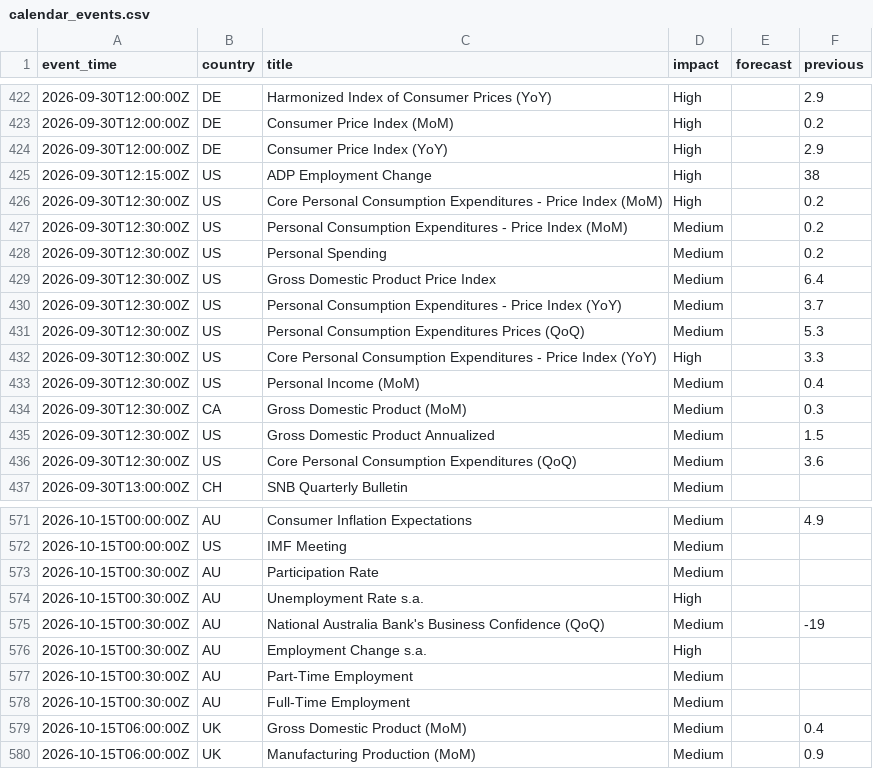
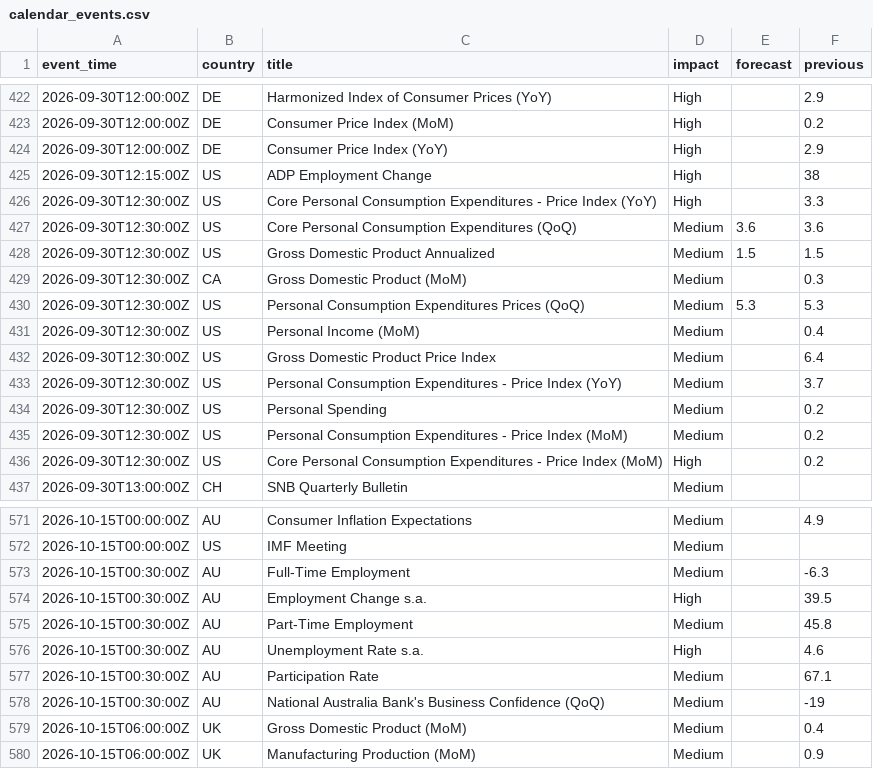
Before and after one commit to ChrisHo0317/Local_Dashboard, a CSV file: data/calendar_events.csv, drawn as a sheet; only a part is shown, gaps mark what is left out; the diff covers the shown part only.

```diff
--- a/data/calendar_events.csv
+++ b/data/calendar_events.csv
@@ -425,13 +425,13 @@ event_time,country,title,impact,forecast,previous
 2026-09-30T12:15:00Z,US,ADP Employment Change,High,,38
-2026-09-30T12:30:00Z,US,Core Personal Consumption Expenditures - Price Index (MoM),High,,0.2
-2026-09-30T12:30:00Z,US,Personal Consumption Expenditures - Price Index (MoM),Medium,,0.2
-2026-09-30T12:30:00Z,US,Personal Spending,Medium,,0.2
+2026-09-30T12:30:00Z,US,Core Personal Consumption Expenditures - Price Index (YoY),High,,3.3
+2026-09-30T12:30:00Z,US,Core Personal Consumption Expenditures (QoQ),Medium,3.6,3.6
+2026-09-30T12:30:00Z,US,Gross Domestic Product Annualized,Medium,1.5,1.5
+2026-09-30T12:30:00Z,CA,Gross Domestic Product (MoM),Medium,,0.3
+2026-09-30T12:30:00Z,US,Personal Consumption Expenditures Prices (QoQ),Medium,5.3,5.3
+2026-09-30T12:30:00Z,US,Personal Income (MoM),Medium,,0.4
 2026-09-30T12:30:00Z,US,Gross Domestic Product Price Index,Medium,,6.4
 2026-09-30T12:30:00Z,US,Personal Consumption Expenditures - Price Index (YoY),Medium,,3.7
-2026-09-30T12:30:00Z,US,Personal Consumption Expenditures Prices (QoQ),Medium,,5.3
-2026-09-30T12:30:00Z,US,Core Personal Consumption Expenditures - Price Index (YoY),High,,3.3
-2026-09-30T12:30:00Z,US,Personal Income (MoM),Medium,,0.4
-2026-09-30T12:30:00Z,CA,Gross Domestic Product (MoM),Medium,,0.3
-2026-09-30T12:30:00Z,US,Gross Domestic Product Annualized,Medium,,1.5
-2026-09-30T12:30:00Z,US,Core Personal Consumption Expenditures (QoQ),Medium,,3.6
+2026-09-30T12:30:00Z,US,Personal Spending,Medium,,0.2
+2026-09-30T12:30:00Z,US,Personal Consumption Expenditures - Price Index (MoM),Medium,,0.2
+2026-09-30T12:30:00Z,US,Core Personal Consumption Expenditures - Price Index (MoM),High,,0.2
 2026-09-30T13:00:00Z,CH,SNB Quarterly Bulletin,Medium,,
@@ -572,8 +572,8 @@ event_time,country,title,impact,forecast,previous
 2026-10-15T00:00:00Z,US,IMF Meeting,Medium,,
-2026-10-15T00:30:00Z,AU,Participation Rate,Medium,,
-2026-10-15T00:30:00Z,AU,Unemployment Rate s.a.,High,,
+2026-10-15T00:30:00Z,AU,Full-Time Employment,Medium,,-6.3
+2026-10-15T00:30:00Z,AU,Employment Change s.a.,High,,39.5
+2026-10-15T00:30:00Z,AU,Part-Time Employment,Medium,,45.8
+2026-10-15T00:30:00Z,AU,Unemployment Rate s.a.,High,,4.6
+2026-10-15T00:30:00Z,AU,Participation Rate,Medium,,67.1
 2026-10-15T00:30:00Z,AU,National Australia Bank's Business Confidence (QoQ),Medium,,-19
-2026-10-15T00:30:00Z,AU,Employment Change s.a.,High,,
-2026-10-15T00:30:00Z,AU,Part-Time Employment,Medium,,
-2026-10-15T00:30:00Z,AU,Full-Time Employment,Medium,,
 2026-10-15T06:00:00Z,UK,Gross Domestic Product (MoM),Medium,,0.4
```
Also changed, not shown: 119 moved rows and 6 edited cells elsewhere in this file, data/bond_yields.csv, data/dram_prices.csv, 6 other files.
